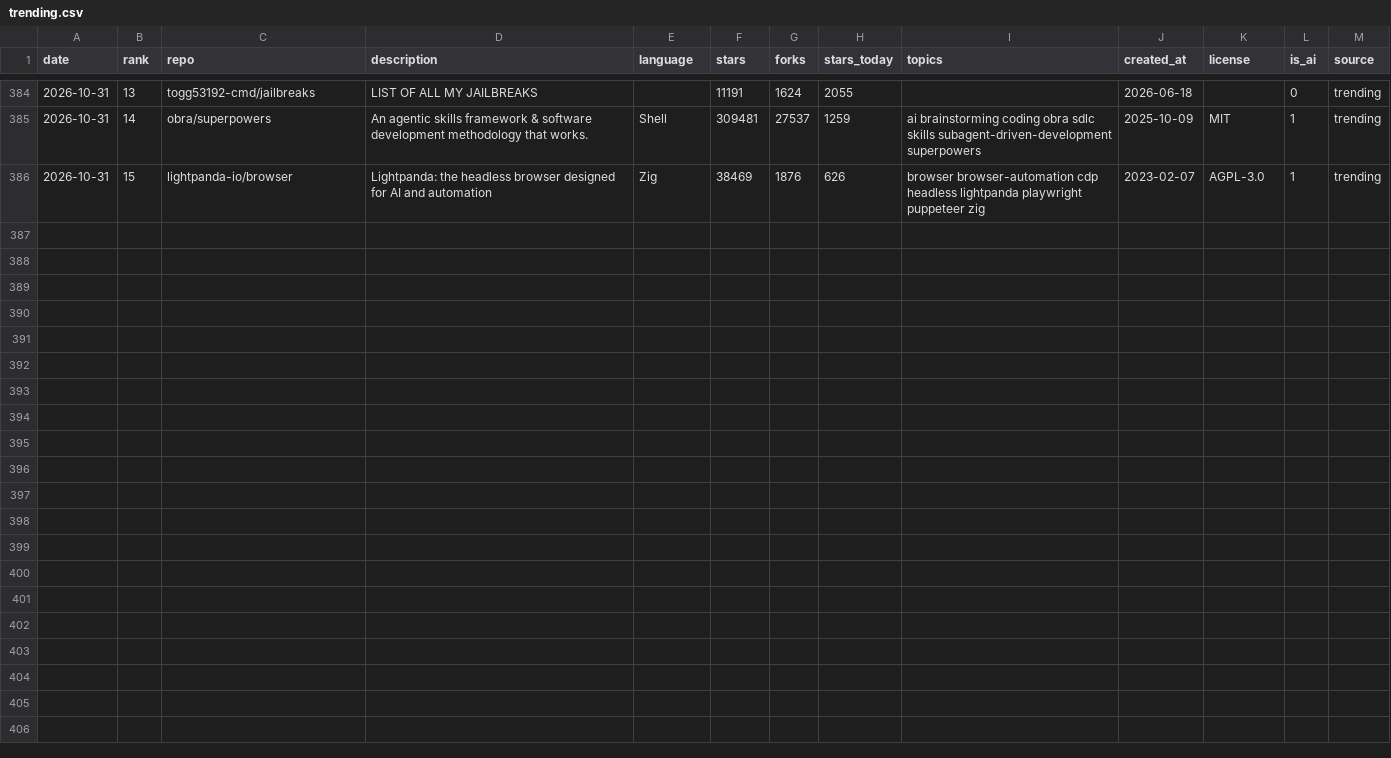
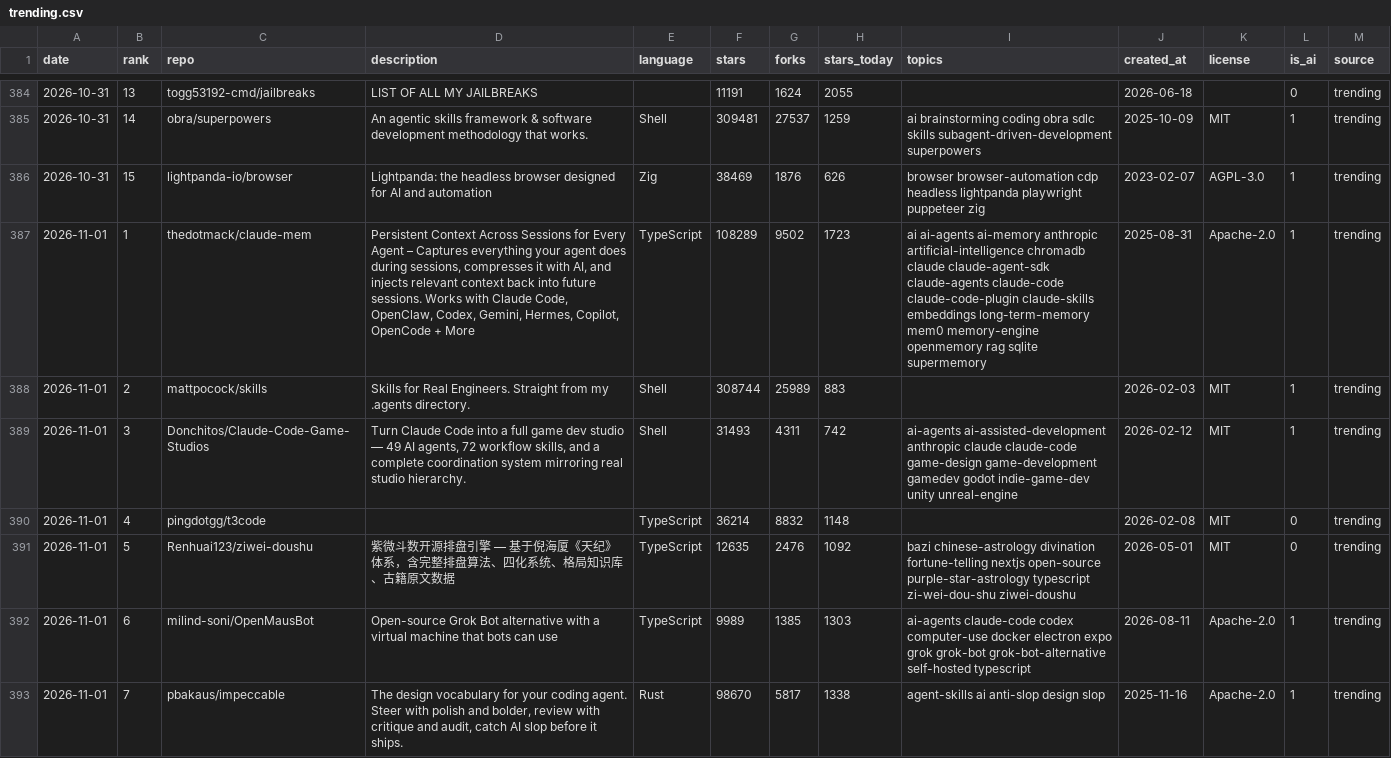
Before and after one commit to sourabhkddigital-gif/trending-ai-repos, a CSV file: data/trending.csv, drawn as a sheet; only a part is shown, gaps mark what is left out; the diff covers the shown part only; the diff names each change by its address in the sheet, - before the commit and + after, or states it on an @@ line.

```diff
--- a/data/trending.csv
+++ b/data/trending.csv
+row 387: 2026-11-01 | 1 | thedotmack/claude-mem | Persistent Context Across Sessions for Every Agent – Captures everything your agent does during sessions, compresses it with AI, and injects relevant context back into future sessions. Works with Claude Code, OpenClaw, Codex, Gemini, Hermes, Copilot, OpenCode + More | TypeScript | 108289 | 9502 | 1723 | ai ai-agents ai-memory anthropic artificial-intelligence chromadb claude claude-agent-sdk claude-agents claude-code claude-code-plugin claude-skills embeddings long-term-memory mem0 memory-engine openmemory rag sqlite supermemory | 2025-08-31 | Apache-2.0 | 1 | trending
+row 388: 2026-11-01 | 2 | mattpocock/skills | Skills for Real Engineers. Straight from my .agents directory. | Shell | 308744 | 25989 | 883 |  | 2026-02-03 | MIT | 1 | trending
+row 389: 2026-11-01 | 3 | Donchitos/Claude-Code-Game-Studios | Turn Claude Code into a full game dev studio — 49 AI agents, 72 workflow skills, and a complete coordination system mirroring real studio hierarchy. | Shell | 31493 | 4311 | 742 | ai-agents ai-assisted-development anthropic claude claude-code game-design game-development gamedev godot indie-game-dev unity unreal-engine | 2026-02-12 | MIT | 1 | trending
+row 390: 2026-11-01 | 4 | pingdotgg/t3code |  | TypeScript | 36214 | 8832 | 1148 |  | 2026-02-08 | MIT | 0 | trending
+row 391: 2026-11-01 | 5 | Renhuai123/ziwei-doushu | 紫微斗数开源排盘引擎 — 基于倪海厦《天纪》体系，含完整排盘算法、四化系统、格局知识库、古籍原文数据 | TypeScript | 12635 | 2476 | 1092 | bazi chinese-astrology divination fortune-telling nextjs open-source purple-star-astrology typescript zi-wei-dou-shu ziwei-doushu | 2026-05-01 | MIT | 0 | trending
+row 392: 2026-11-01 | 6 | milind-soni/OpenMausBot | Open-source Grok Bot alternative with a virtual machine that bots can use | TypeScript | 9989 | 1385 | 1303 | ai-agents claude-code codex computer-use docker electron expo grok grok-bot grok-bot-alternative self-hosted typescript | 2026-08-11 | Apache-2.0 | 1 | trending
+row 393: 2026-11-01 | 7 | pbakaus/impeccable | The design vocabulary for your coding agent. Steer with polish and bolder, review with critique and audit, catch AI slop before it ships. | Rust | 98670 | 5817 | 1338 | agent-skills ai anti-slop design slop | 2025-11-16 | Apache-2.0 | 1 | trending
```
Also changed, not shown: 7 added rows elsewhere in this file, 7 other files.
